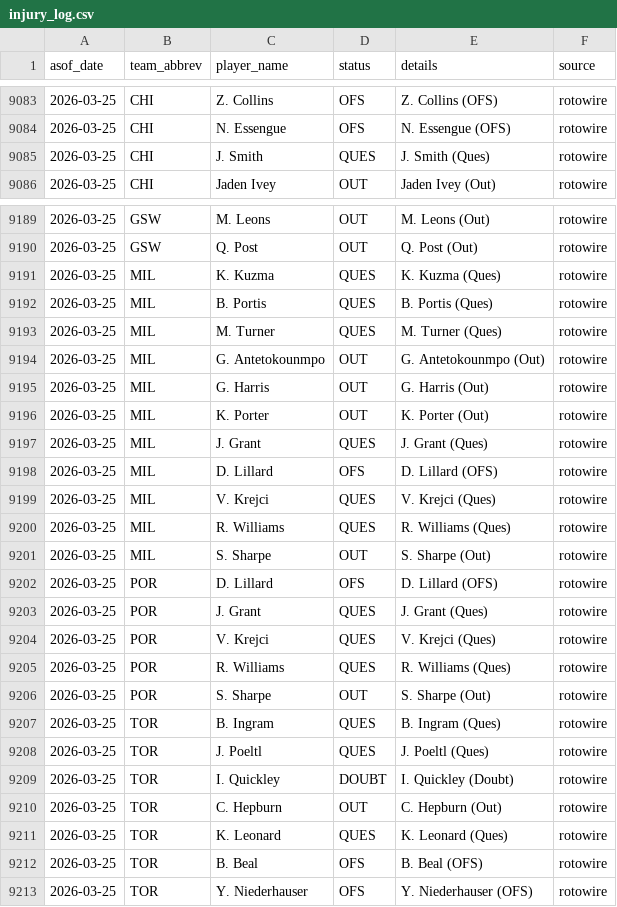
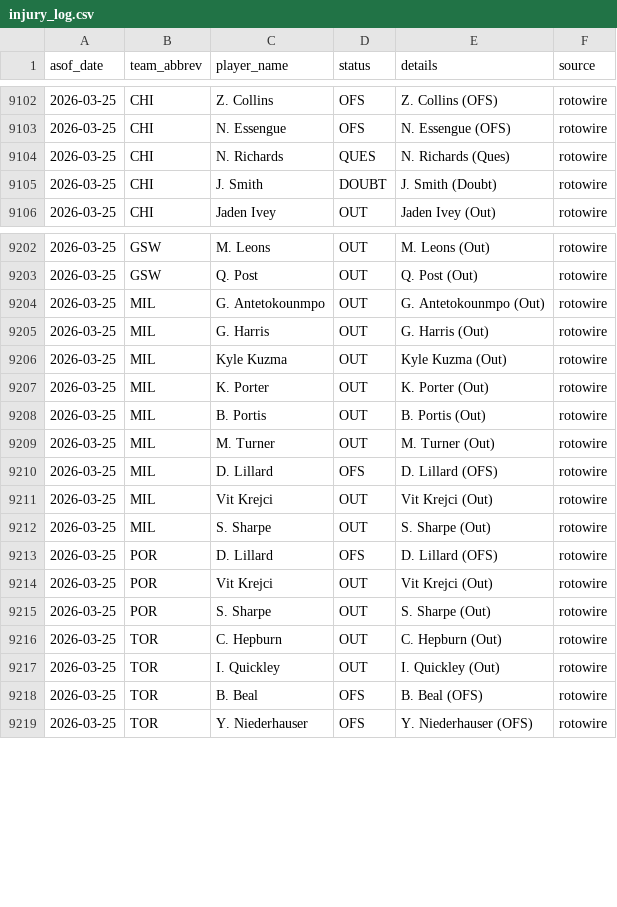
Before and after one commit to oliver-monday/moneyline, a CSV file: logs/injury_log.csv, drawn as a sheet; only a part is shown, gaps mark what is left out; the diff covers the shown part only.

```diff
--- a/logs/injury_log.csv
+++ b/logs/injury_log.csv
@@ -9084,3 +9103,4 @@ asof_date,team_abbrev,player_name,status,details,source
 2026-03-25,CHI,N. Essengue,OFS,N. Essengue (OFS),rotowire
-2026-03-25,CHI,J. Smith,QUES,J. Smith (Ques),rotowire
+2026-03-25,CHI,N. Richards,QUES,N. Richards (Ques),rotowire
+2026-03-25,CHI,J. Smith,DOUBT,J. Smith (Doubt),rotowire
 2026-03-25,CHI,Jaden Ivey,OUT,Jaden Ivey (Out),rotowire
@@ -9190,23 +9203,16 @@ asof_date,team_abbrev,player_name,status,details,source
 2026-03-25,GSW,Q. Post,OUT,Q. Post (Out),rotowire
-2026-03-25,MIL,K. Kuzma,QUES,K. Kuzma (Ques),rotowire
-2026-03-25,MIL,B. Portis,QUES,B. Portis (Ques),rotowire
-2026-03-25,MIL,M. Turner,QUES,M. Turner (Ques),rotowire
 2026-03-25,MIL,G. Antetokounmpo,OUT,G. Antetokounmpo (Out),rotowire
 2026-03-25,MIL,G. Harris,OUT,G. Harris (Out),rotowire
+2026-03-25,MIL,Kyle Kuzma,OUT,Kyle Kuzma (Out),rotowire
 2026-03-25,MIL,K. Porter,OUT,K. Porter (Out),rotowire
-2026-03-25,MIL,J. Grant,QUES,J. Grant (Ques),rotowire
+2026-03-25,MIL,B. Portis,OUT,B. Portis (Out),rotowire
+2026-03-25,MIL,M. Turner,OUT,M. Turner (Out),rotowire
 2026-03-25,MIL,D. Lillard,OFS,D. Lillard (OFS),rotowire
-2026-03-25,MIL,V. Krejci,QUES,V. Krejci (Ques),rotowire
-2026-03-25,MIL,R. Williams,QUES,R. Williams (Ques),rotowire
+2026-03-25,MIL,Vit Krejci,OUT,Vit Krejci (Out),rotowire
 2026-03-25,MIL,S. Sharpe,OUT,S. Sharpe (Out),rotowire
 2026-03-25,POR,D. Lillard,OFS,D. Lillard (OFS),rotowire
-2026-03-25,POR,J. Grant,QUES,J. Grant (Ques),rotowire
-2026-03-25,POR,V. Krejci,QUES,V. Krejci (Ques),rotowire
-2026-03-25,POR,R. Williams,QUES,R. Williams (Ques),rotowire
+2026-03-25,POR,Vit Krejci,OUT,Vit Krejci (Out),rotowire
 2026-03-25,POR,S. Sharpe,OUT,S. Sharpe (Out),rotowire
-2026-03-25,TOR,B. Ingram,QUES,B. Ingram (Ques),rotowire
-2026-03-25,TOR,J. Poeltl,QUES,J. Poeltl (Ques),rotowire
-2026-03-25,TOR,I. Quickley,DOUBT,I. Quickley (Doubt),rotowire
 2026-03-25,TOR,C. Hepburn,OUT,C. Hepburn (Out),rotowire
-2026-03-25,TOR,K. Leonard,QUES,K. Leonard (Ques),rotowire
+2026-03-25,TOR,I. Quickley,OUT,I. Quickley (Out),rotowire
 2026-03-25,TOR,B. Beal,OFS,B. Beal (OFS),rotowire
```
Also changed, not shown: 4 added rows, 10 moved rows and 6 edited cells elsewhere in this file, 1 other file.
